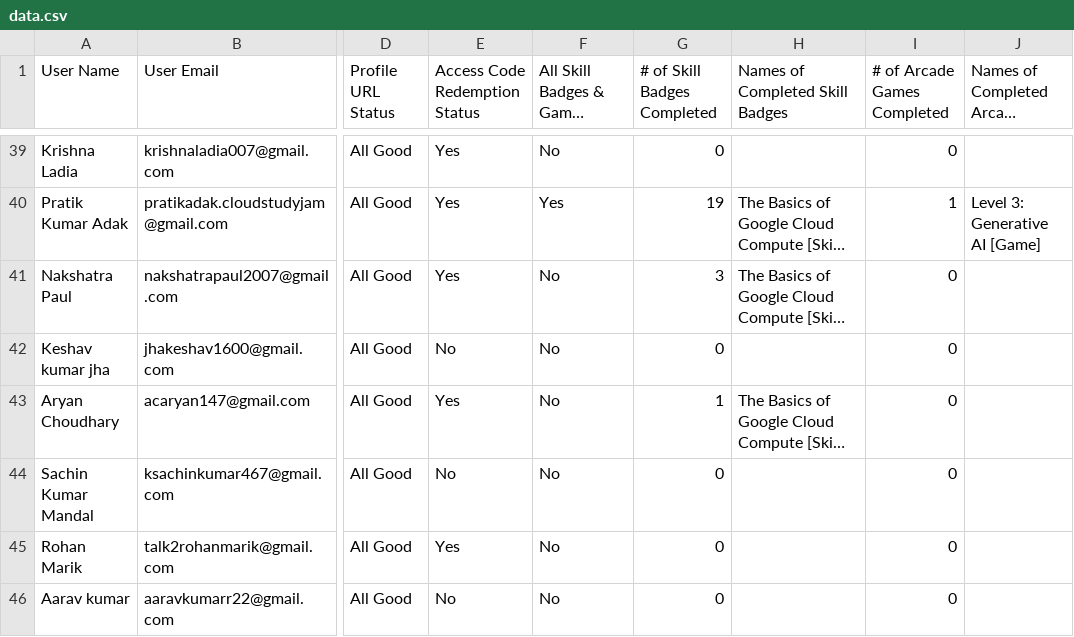
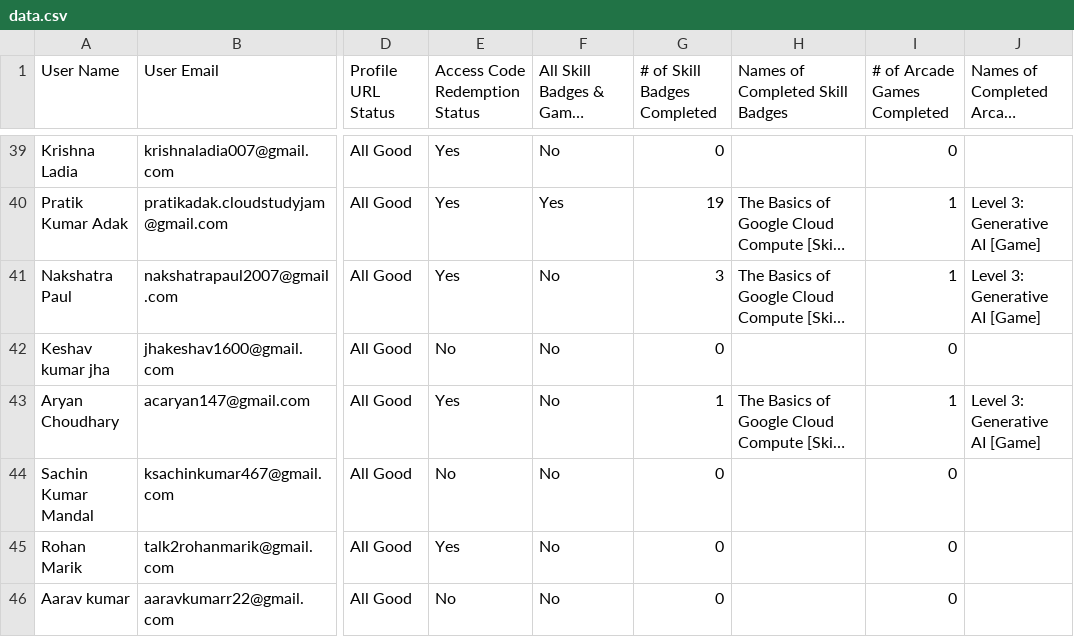
Before and after one commit to Circuit-Overtime/gdg.jisu, a CSV file: data/gnit/data.csv, drawn as a sheet; only a part is shown, gaps mark what is left out; long unchanged cells end in …; the diff covers the shown part only; the diff names each change by its address in the sheet, - before the commit and + after, or states it on an @@ line.

Commit message:
updated gnit update count

```diff
--- a/data/gnit/data.csv
+++ b/data/gnit/data.csv
-I41 (# of Arcade Games Completed): 0
+I41 (# of Arcade Games Completed): 1
-J41 (Names of Completed Arcade Games): (empty)
+J41 (Names of Completed Arcade Games): Level 3: Generative AI [Game]
-I43 (# of Arcade Games Completed): 0
+I43 (# of Arcade Games Completed): 1
-J43 (Names of Completed Arcade Games): (empty)
+J43 (Names of Completed Arcade Games): Level 3: Generative AI [Game]
```
Also changed, not shown: 47 edited cells elsewhere in this file.
